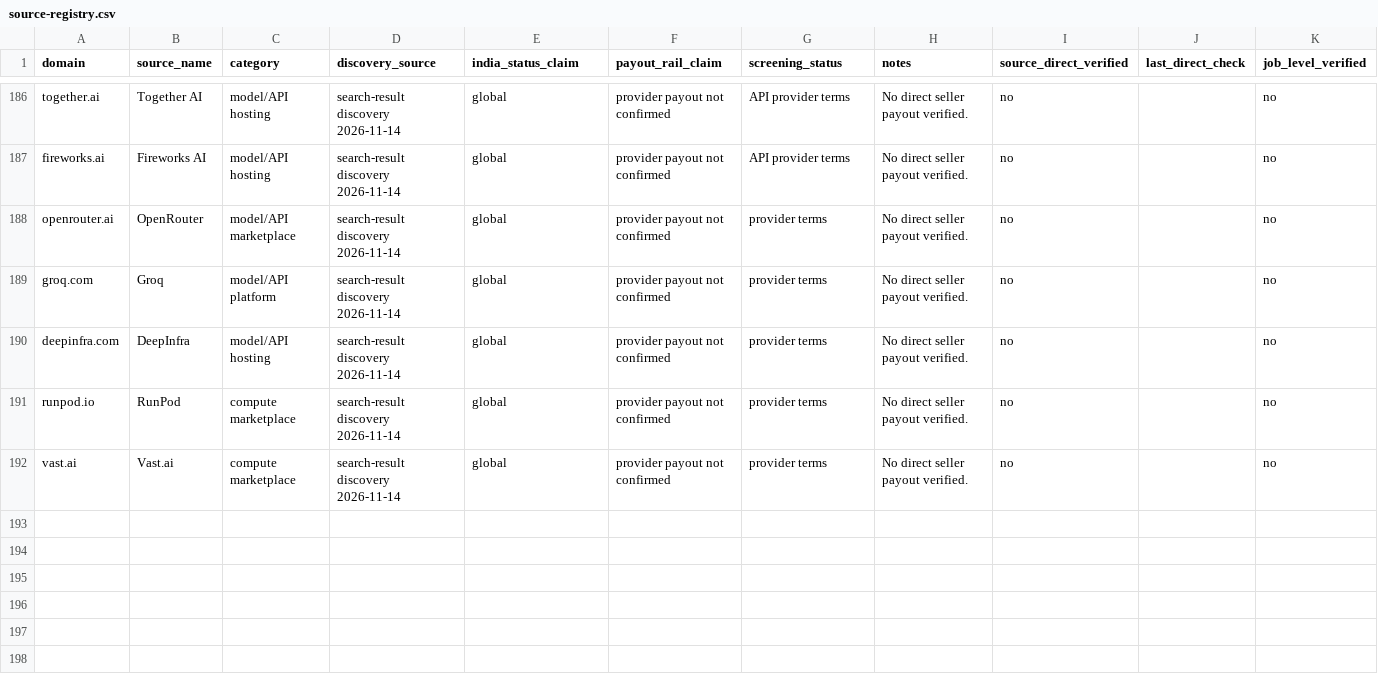
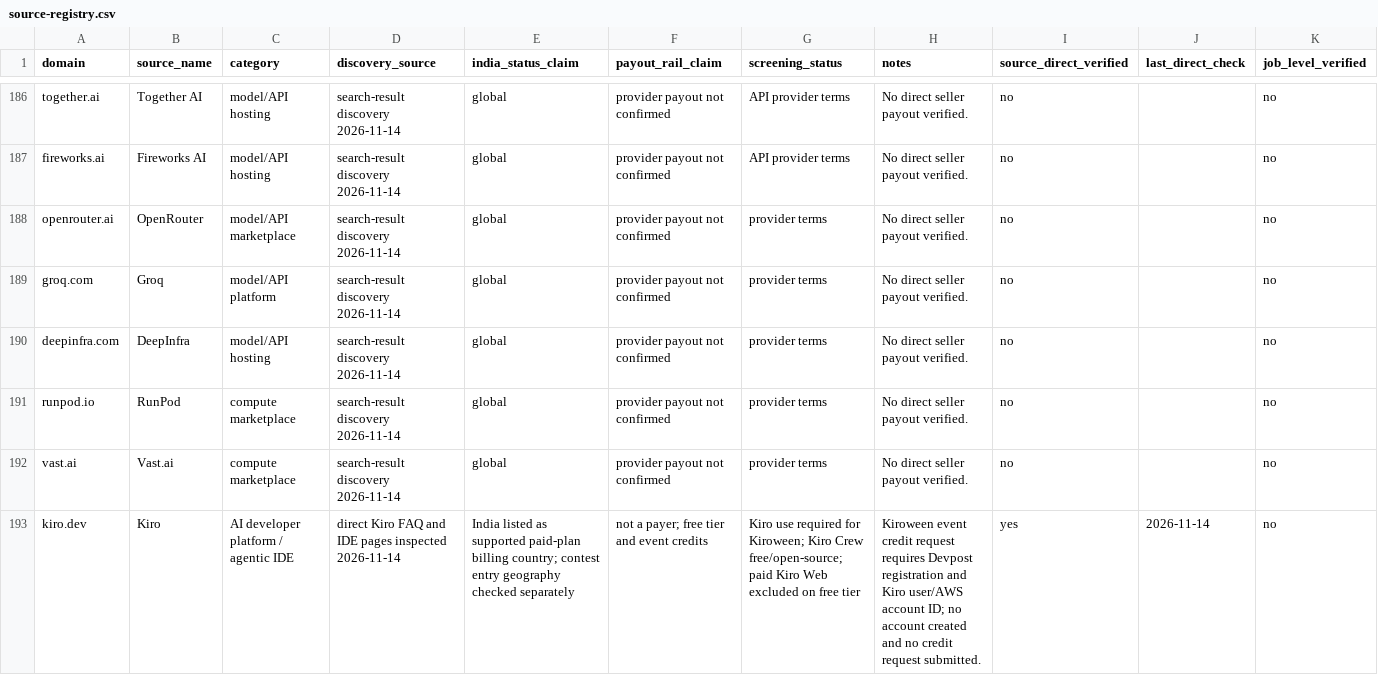
Before and after one commit to ajofus1-hub/workflow-radar, a CSV file: research/revenue-scout/source-registry.csv, drawn as a sheet; only a part is shown, gaps mark what is left out; the diff names each change by its address in the sheet, - before the commit and + after, or states it on an @@ line.

Commit message:
Add directly verified Kiro platform source

```diff
--- a/research/revenue-scout/source-registry.csv
+++ b/research/revenue-scout/source-registry.csv
+row 193: kiro.dev | Kiro | AI developer platform / agentic IDE | direct Kiro FAQ and IDE pages inspected 2026-11-14 | India listed as supported paid-plan billing country; contest entry geography checked separately | not a payer; free tier and event credits | Kiro use required for Kiroween; Kiro Crew free/open-source; paid Kiro Web excluded on free tier | Kiroween event credit request requires Devpost registration and Kiro user/AWS account ID; no account created and no credit request submitted. | yes | 2026-11-14 | no
```
